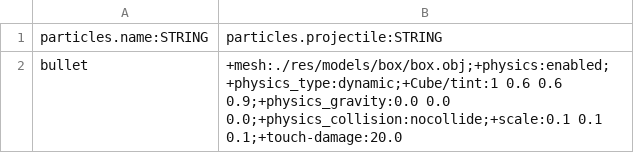
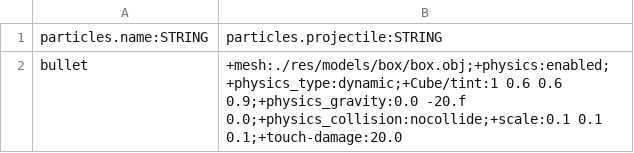
Before and after one commit to BradfordMedeiros/afterworld, a CSV file: data/particles.csv, drawn as a sheet.

```diff
--- a/data/particles.csv
+++ b/data/particles.csv
@@ -1,2 +1,2 @@
 particles.name:STRING,particles.projectile:STRING
-bullet,+mesh:./res/models/box/box.obj;+physics:enabled;+physics_type:dynamic;+Cube/tint:1 0.6 0.6 0.9;+physics_gravity:0.0 0.0 0.0;+physics_collision:nocollide;+scale:0.1 0.1 0.1;+touch-damage:20.0
+bullet,+mesh:./res/models/box/box.obj;+physics:enabled;+physics_type:dynamic;+Cube/tint:1 0.6 0.6 0.9;+physics_gravity:0.0 -20.f 0.0;+physics_collision:nocollide;+scale:0.1 0.1 0.1;+touch-damage:20.0
```
Also changed, not shown: 7 other files.
